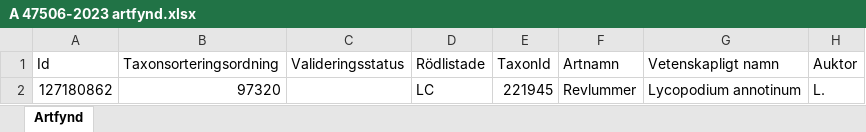
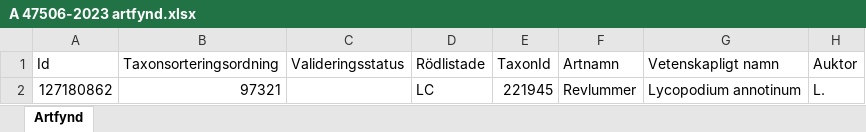
Before and after one commit to klasma/Logging_1442, an Excel workbook: artfynd/A 47506-2023 artfynd.xlsx, sheet Artfynd, drawn as a sheet; only a part is shown; values as stored, in another font and other column widths than the file's, no borders; the diff names each change by its address in the sheet, - before the commit and + after, or states it on an @@ line.

```diff
--- a/artfynd/A 47506-2023 artfynd.xlsx (sheet Artfynd)
+++ b/artfynd/A 47506-2023 artfynd.xlsx (sheet Artfynd)
-B2 (Taxonsorteringsordning): 97320
+B2 (Taxonsorteringsordning): 97321
```
Also changed, not shown: artfynd/A 11214-2023 artfynd.xlsx, artfynd/A 13991-2023 artfynd.xlsx, 19 other files.
